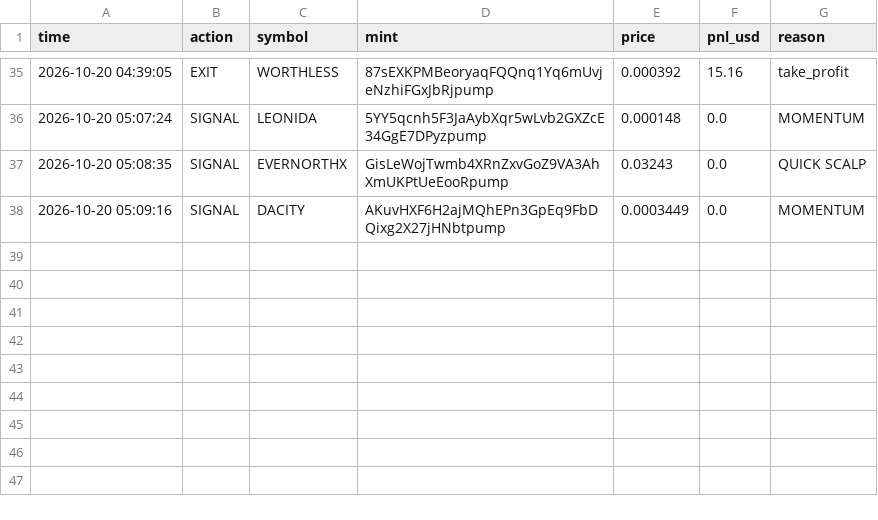
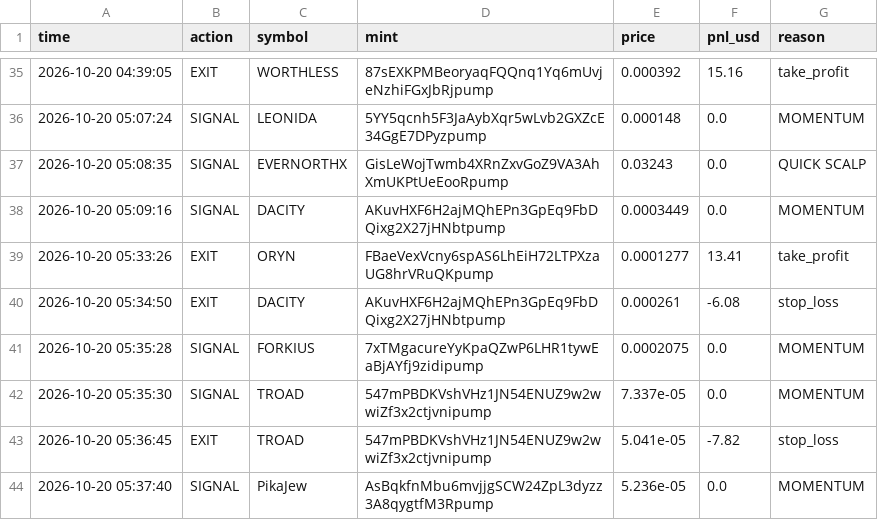
Before and after one commit to kaehwyn/signals, a CSV file: paper_trades.csv, drawn as a sheet; only a part is shown, gaps mark what is left out; the diff names each change by its address in the sheet, - before the commit and + after, or states it on an @@ line.

```diff
--- a/paper_trades.csv
+++ b/paper_trades.csv
+row 39: 2026-10-20 05:33:26 | EXIT | ORYN | FBaeVexVcny6spAS6LhEiH72LTPXzaUG8hrVRuQKpump | 0.0001277 | 13.41 | take_profit
+row 40: 2026-10-20 05:34:50 | EXIT | DACITY | AKuvHXF6H2ajMQhEPn3GpEq9FbDQixg2X27jHNbtpump | 0.000261 | -6.08 | stop_loss
+row 41: 2026-10-20 05:35:28 | SIGNAL | FORKIUS | 7xTMgacureYyKpaQZwP6LHR1tywEaBjAYfj9zidipump | 0.0002075 | 0.0 | MOMENTUM
+row 42: 2026-10-20 05:35:30 | SIGNAL | TROAD | 547mPBDKVshVHz1JN54ENUZ9w2wwiZf3x2ctjvnipump | 7.337e-05 | 0.0 | MOMENTUM
+row 43: 2026-10-20 05:36:45 | EXIT | TROAD | 547mPBDKVshVHz1JN54ENUZ9w2wwiZf3x2ctjvnipump | 5.041e-05 | -7.82 | stop_loss
+row 44: 2026-10-20 05:37:40 | SIGNAL | PikaJew | AsBqkfnMbu6mvjjgSCW24ZpL3dyzz3A8qygtfM3Rpump | 5.236e-05 | 0.0 | MOMENTUM
```
Also changed, not shown: 2 other files.
